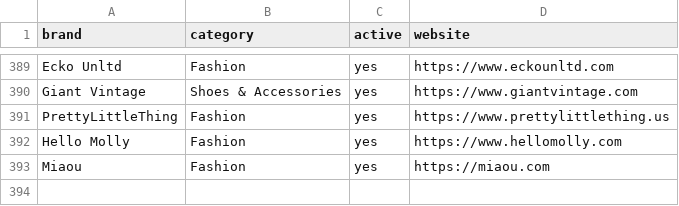
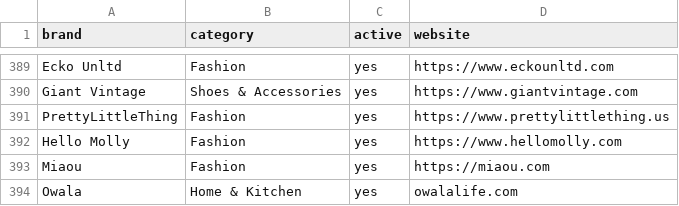
Before and after one commit to ninar12/black-friday-deal-hunter, a CSV file: data/brands.csv, drawn as a sheet; only a part is shown, gaps mark what is left out.

```diff
--- a/data/brands.csv
+++ b/data/brands.csv
@@ -393 +393,2 @@ Hello Molly,Fashion,yes,https://www.hellomolly.com
 Miaou,Fashion,yes,https://miaou.com
+Owala,Home & Kitchen,yes,owalalife.com
```
Also changed, not shown: 9 other files.
